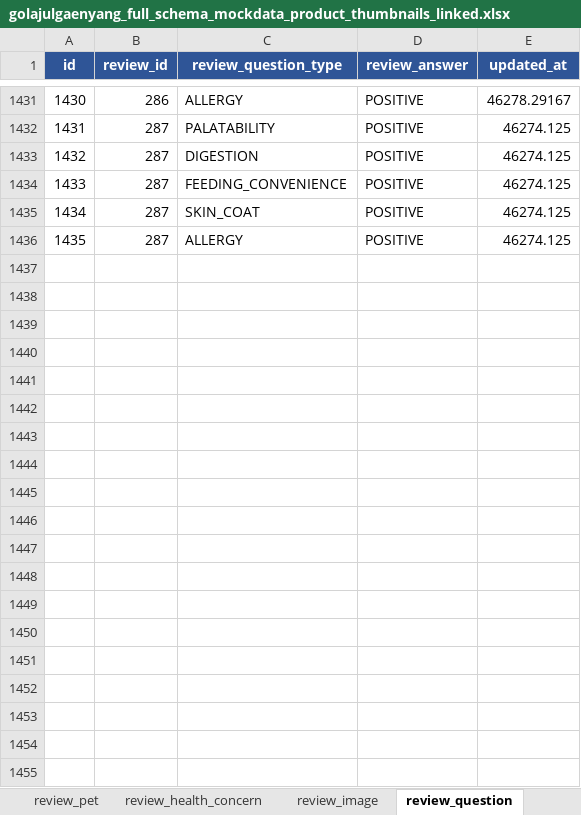
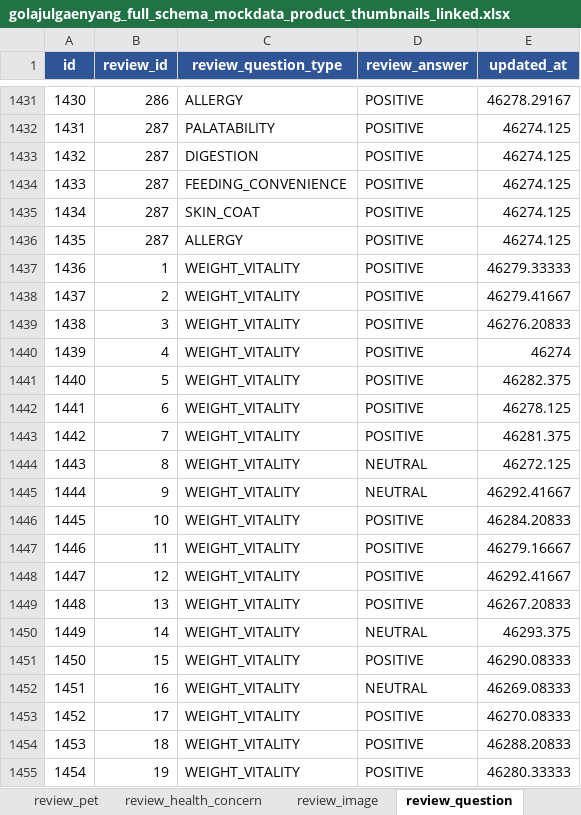
Before and after one commit to rltgjqmsmsgksrmffhrlt/GollajuDogCat, an Excel workbook: data/mock/상품 목데이터/golajulgaenyang_full_schema_mockdata_product_thumbnails_linked.xlsx, sheet review_question, drawn as a sheet; only a part is shown, gaps mark what is left out; values as stored, in another font and other column widths than the file's, no borders; table styles not drawn; the diff covers the shown part only; the diff names each change by its address in the sheet, - before the commit and + after, or states it on an @@ line.

```diff
--- a/data/mock/상품 목데이터/golajulgaenyang_full_schema_mockdata_product_thumbnails_linked.xlsx (sheet review_question)
+++ b/data/mock/상품 목데이터/golajulgaenyang_full_schema_mockdata_product_thumbnails_linked.xlsx (sheet review_question)
+row 1437: 1436 | 1 | WEIGHT_VITALITY | POSITIVE | 46279.33333
+row 1438: 1437 | 2 | WEIGHT_VITALITY | POSITIVE | 46279.41667
+row 1439: 1438 | 3 | WEIGHT_VITALITY | POSITIVE | 46276.20833
+row 1440: 1439 | 4 | WEIGHT_VITALITY | POSITIVE | 46274
+row 1441: 1440 | 5 | WEIGHT_VITALITY | POSITIVE | 46282.375
+row 1442: 1441 | 6 | WEIGHT_VITALITY | POSITIVE | 46278.125
+row 1443: 1442 | 7 | WEIGHT_VITALITY | POSITIVE | 46281.375
+row 1444: 1443 | 8 | WEIGHT_VITALITY | NEUTRAL | 46272.125
+row 1445: 1444 | 9 | WEIGHT_VITALITY | NEUTRAL | 46292.41667
+row 1446: 1445 | 10 | WEIGHT_VITALITY | POSITIVE | 46284.20833
+row 1447: 1446 | 11 | WEIGHT_VITALITY | POSITIVE | 46279.16667
+row 1448: 1447 | 12 | WEIGHT_VITALITY | POSITIVE | 46292.41667
+row 1449: 1448 | 13 | WEIGHT_VITALITY | POSITIVE | 46267.20833
+row 1450: 1449 | 14 | WEIGHT_VITALITY | NEUTRAL | 46293.375
+row 1451: 1450 | 15 | WEIGHT_VITALITY | POSITIVE | 46290.08333
+row 1452: 1451 | 16 | WEIGHT_VITALITY | NEUTRAL | 46269.08333
+row 1453: 1452 | 17 | WEIGHT_VITALITY | POSITIVE | 46270.08333
+row 1454: 1453 | 18 | WEIGHT_VITALITY | POSITIVE | 46288.20833
+row 1455: 1454 | 19 | WEIGHT_VITALITY | POSITIVE | 46280.33333
```
Also changed, not shown: 268 added rows elsewhere in this sheet, sheet README, 1 other file.
